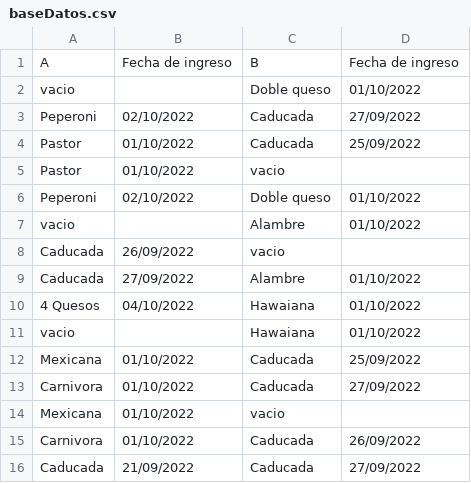
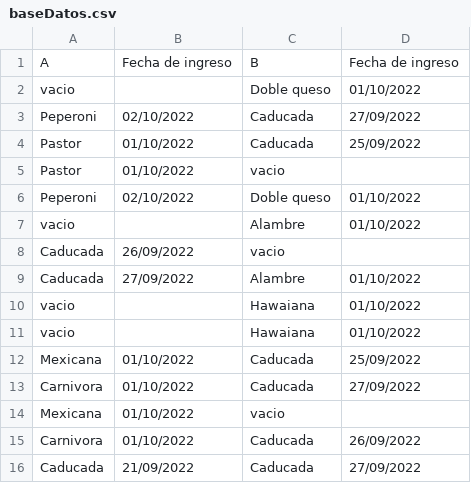
Before and after one commit to darkn-code/vendingMachineTechnicalUser, a CSV file: csv/baseDatos.csv, drawn as a sheet.

Commit message:
Cambios baseDatos

```diff
--- a/csv/baseDatos.csv
+++ b/csv/baseDatos.csv
@@ -9,3 +9,3 @@ Caducada,26/09/2022,vacio,
 Caducada,27/09/2022,Alambre,01/10/2022
-4 Quesos,04/10/2022,Hawaiana,01/10/2022
+vacio,,Hawaiana,01/10/2022
 vacio,,Hawaiana,01/10/2022
```
